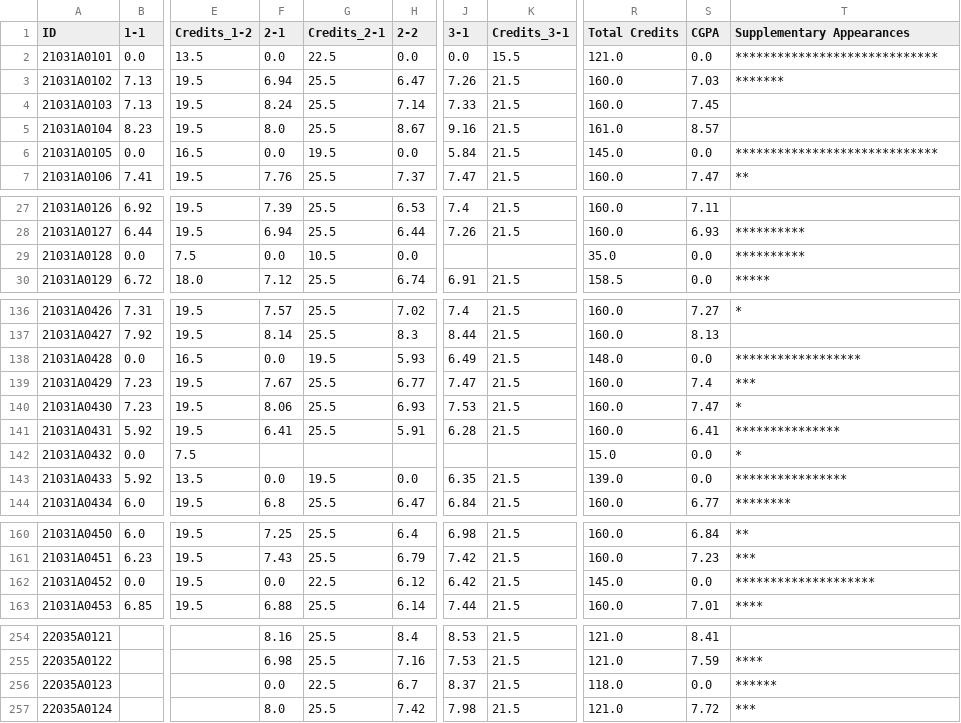
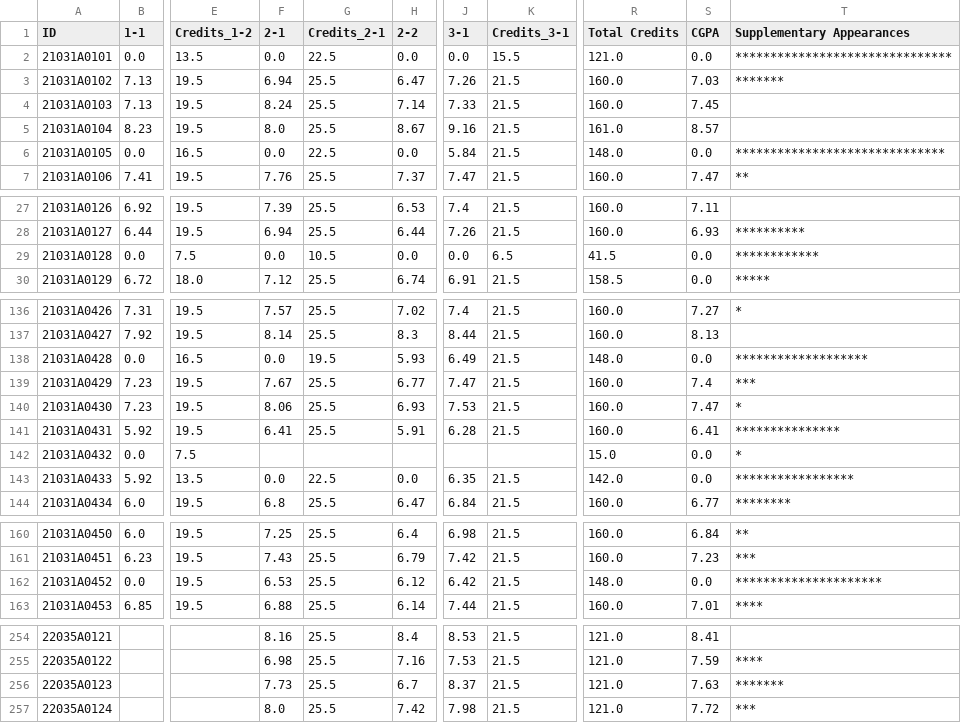
Before and after one commit to rsrsp21/JURP-JNTUNCollegeResultsApp, a CSV file: data/cgpa_data_2021.csv, drawn as a sheet; only a part is shown, gaps mark what is left out; the diff covers the shown part only; the diff names each change by its address in the sheet, - before the commit and + after, or states it on an @@ line.

```diff
--- a/data/cgpa_data_2021.csv
+++ b/data/cgpa_data_2021.csv
-T2 (Supplementary Appearances): *****************************
+T2 (Supplementary Appearances): *******************************
-G6 (Credits_2-1): 19.5
+G6 (Credits_2-1): 22.5
-R6 (Total Credits): 145.0
+R6 (Total Credits): 148.0
-T6 (Supplementary Appearances): *****************************
+T6 (Supplementary Appearances): ******************************
-J29 (3-1): (empty)
+J29 (3-1): 0.0
-K29 (Credits_3-1): (empty)
+K29 (Credits_3-1): 6.5
-R29 (Total Credits): 35.0
+R29 (Total Credits): 41.5
-T29 (Supplementary Appearances): **********
+T29 (Supplementary Appearances): ************
-T138 (Supplementary Appearances): ******************
+T138 (Supplementary Appearances): *******************
-G143 (Credits_2-1): 19.5
+G143 (Credits_2-1): 22.5
-R143 (Total Credits): 139.0
+R143 (Total Credits): 142.0
-T143 (Supplementary Appearances): ****************
+T143 (Supplementary Appearances): *****************
-F162 (2-1): 0.0
+F162 (2-1): 6.53
-G162 (Credits_2-1): 22.5
+G162 (Credits_2-1): 25.5
-R162 (Total Credits): 145.0
+R162 (Total Credits): 148.0
-T162 (Supplementary Appearances): ********************
+T162 (Supplementary Appearances): *********************
-F256 (2-1): 0.0
+F256 (2-1): 7.73
-G256 (Credits_2-1): 22.5
+G256 (Credits_2-1): 25.5
-R256 (Total Credits): 118.0
+R256 (Total Credits): 121.0
-S256 (CGPA): 0.0
+S256 (CGPA): 7.63
-T256 (Supplementary Appearances): ******
+T256 (Supplementary Appearances): *******
```
Also changed, not shown: 36 edited cells elsewhere in this file, 15 other files.
